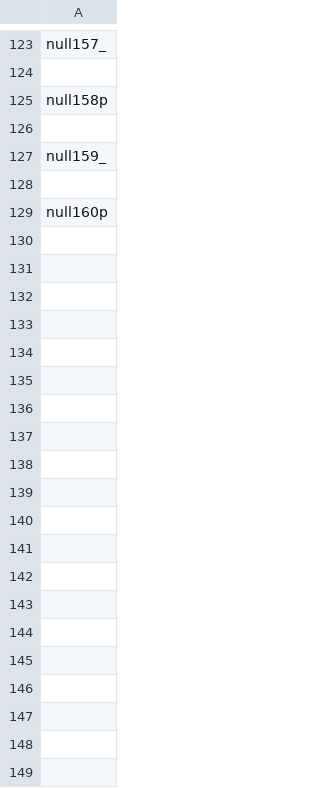
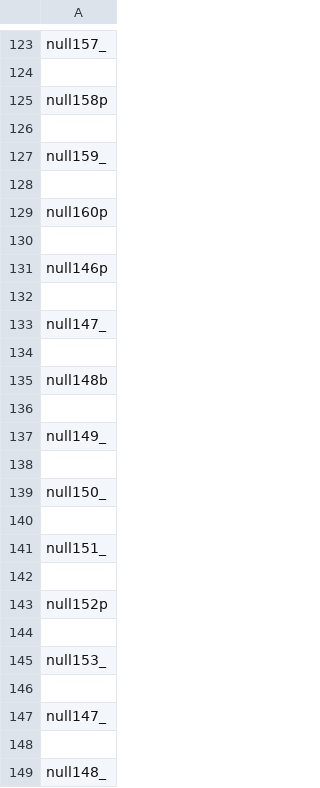
Before and after one commit to gadelhap/MC322, a CSV file: lab05/data/arq001 - arq001_out.csv, drawn as a sheet; only a part is shown, gaps mark what is left out; the diff covers the shown part only.

```diff
--- a/lab05/data/arq001 - arq001_out.csv
+++ b/lab05/data/arq001 - arq001_out.csv
@@ -129 +129,21 @@ null159_
 null160p
+
+null146p
+
+null147_
+
+null148b
+
+null149_
+
+null150_
+
+null151_
+
+null152p
+
+null153_
+
+null147_
+
+null148_
```
Also changed, not shown: 236 added rows elsewhere in this file, 2 other files.
